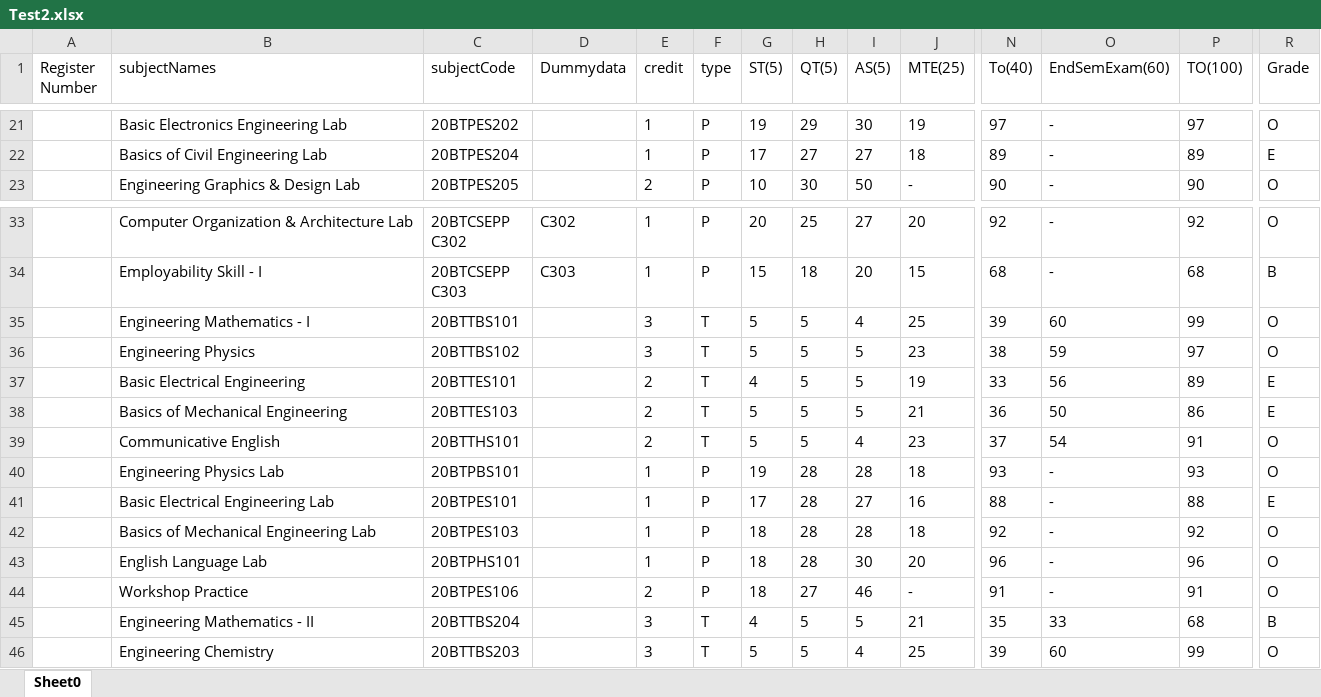
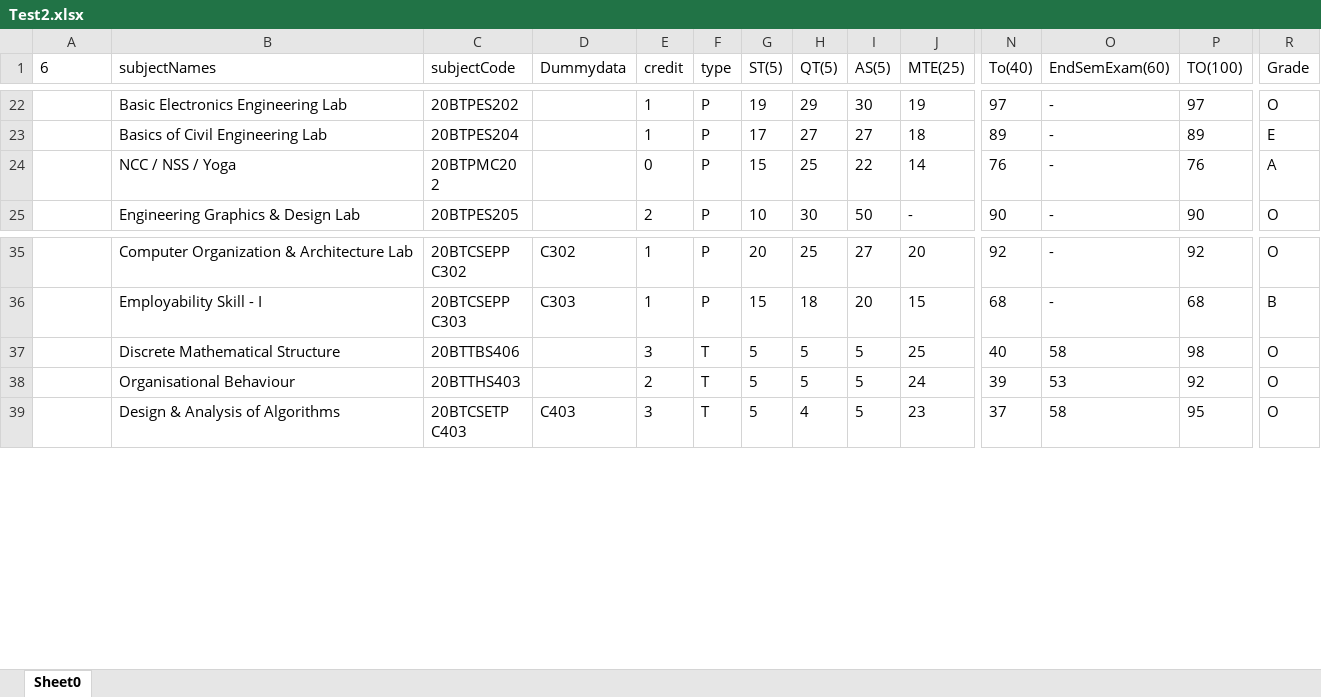
Before and after one commit to segrgokul/KNR_Automation_Coempt, an Excel workbook: target/test-classes/ExcelFiles/Test2.xlsx, sheet Sheet0, drawn as a sheet; only a part is shown, gaps mark what is left out; values as stored, in another font and other column widths than the file's, no borders; removed rows and columns are numbered as before the commit, all else as after; rows hold the shown columns only; ↵ is a line break in a cell; the diff covers the shown part only; the diff names each change by its address in the sheet, - before the commit and + after, or states it on an @@ line.

```diff
--- a/target/test-classes/ExcelFiles/Test2.xlsx (sheet Sheet0)
+++ b/target/test-classes/ExcelFiles/Test2.xlsx (sheet Sheet0)
-A1: Register Number
+A1: 6
+row 24:  | NCC / NSS / Yoga | 20BTPMC20 ↵ 2 |  | 0 | P | 15 | 25 | 22 | 14 | 76 | - | 76 | A
-B37 (subjectNames): Engineering Mathematics - I
+B37 (subjectNames): Discrete Mathematical Structure
-C37 (subjectCode): 20BTTBS101
+C37 (subjectCode): 20BTTBS406
-I37 (AS(5)): 4
+I37 (AS(5)): 5
-N37 (To(40)): 39
+N37 (To(40)): 40
-O37 (EndSemExam(60)): 60
+O37 (EndSemExam(60)): 58
-P37 (TO(100)): 99
+P37 (TO(100)): 98
-row 36:  | Engineering Physics | 20BTTBS102 |  | 3 | T | 5 | 5 | 5 | 23 | 38 | 59 | 97 | O
-row 37:  | Basic Electrical Engineering | 20BTTES101 |  | 2 | T | 4 | 5 | 5 | 19 | 33 | 56 | 89 | E
-B38 (subjectNames): Basics of Mechanical Engineering
+B38 (subjectNames): Organisational Behaviour
-C38 (subjectCode): 20BTTES103
+C38 (subjectCode): 20BTTHS403
-J38 (MTE(25)): 21
+J38 (MTE(25)): 24
-N38 (To(40)): 36
+N38 (To(40)): 39
-O38 (EndSemExam(60)): 50
+O38 (EndSemExam(60)): 53
-P38 (TO(100)): 86
+P38 (TO(100)): 92
-R38 (Grade): E
+R38 (Grade): O
-B39 (subjectNames): Communicative English
+B39 (subjectNames): Design & Analysis of Algorithms
-C39 (subjectCode): 20BTTHS101
+C39 (subjectCode): 20BTCSETP ↵ C403
-D39 (Dummydata): (empty)
+D39 (Dummydata): C403
-E39 (credit): 2
+E39 (credit): 3
-H39 (QT(5)): 5
+H39 (QT(5)): 4
-I39 (AS(5)): 4
+I39 (AS(5)): 5
-O39 (EndSemExam(60)): 54
+O39 (EndSemExam(60)): 58
-P39 (TO(100)): 91
+P39 (TO(100)): 95
-row 40:  | Engineering Physics Lab | 20BTPBS101 |  | 1 | P | 19 | 28 | 28 | 18 | 93 | - | 93 | O
-row 41:  | Basic Electrical Engineering Lab | 20BTPES101 |  | 1 | P | 17 | 28 | 27 | 16 | 88 | - | 88 | E
-row 42:  | Basics of Mechanical Engineering Lab | 20BTPES103 |  | 1 | P | 18 | 28 | 28 | 18 | 92 | - | 92 | O
-row 43:  | English Language Lab | 20BTPHS101 |  | 1 | P | 18 | 28 | 30 | 20 | 96 | - | 96 | O
-row 44:  | Workshop Practice | 20BTPES106 |  | 2 | P | 18 | 27 | 46 | - | 91 | - | 91 | O
-row 45:  | Engineering Mathematics - II | 20BTTBS204 |  | 3 | T | 4 | 5 | 5 | 21 | 35 | 33 | 68 | B
-row 46:  | Engineering Chemistry | 20BTTBS203 |  | 3 | T | 5 | 5 | 4 | 25 | 39 | 60 | 99 | O
```
Also changed, not shown: 20 added rows, 42 removed rows and 130 edited cells elsewhere in this sheet, 47 other files.
